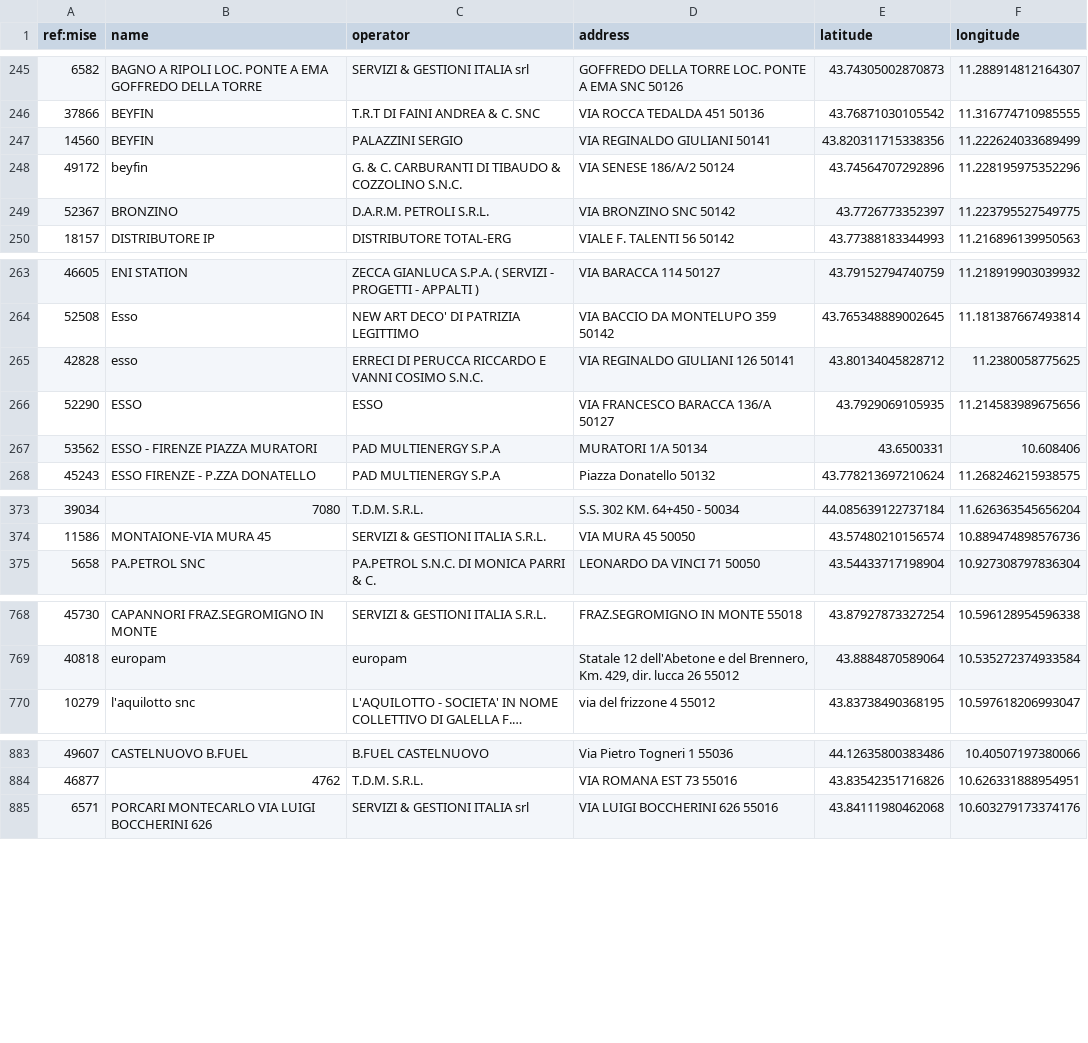
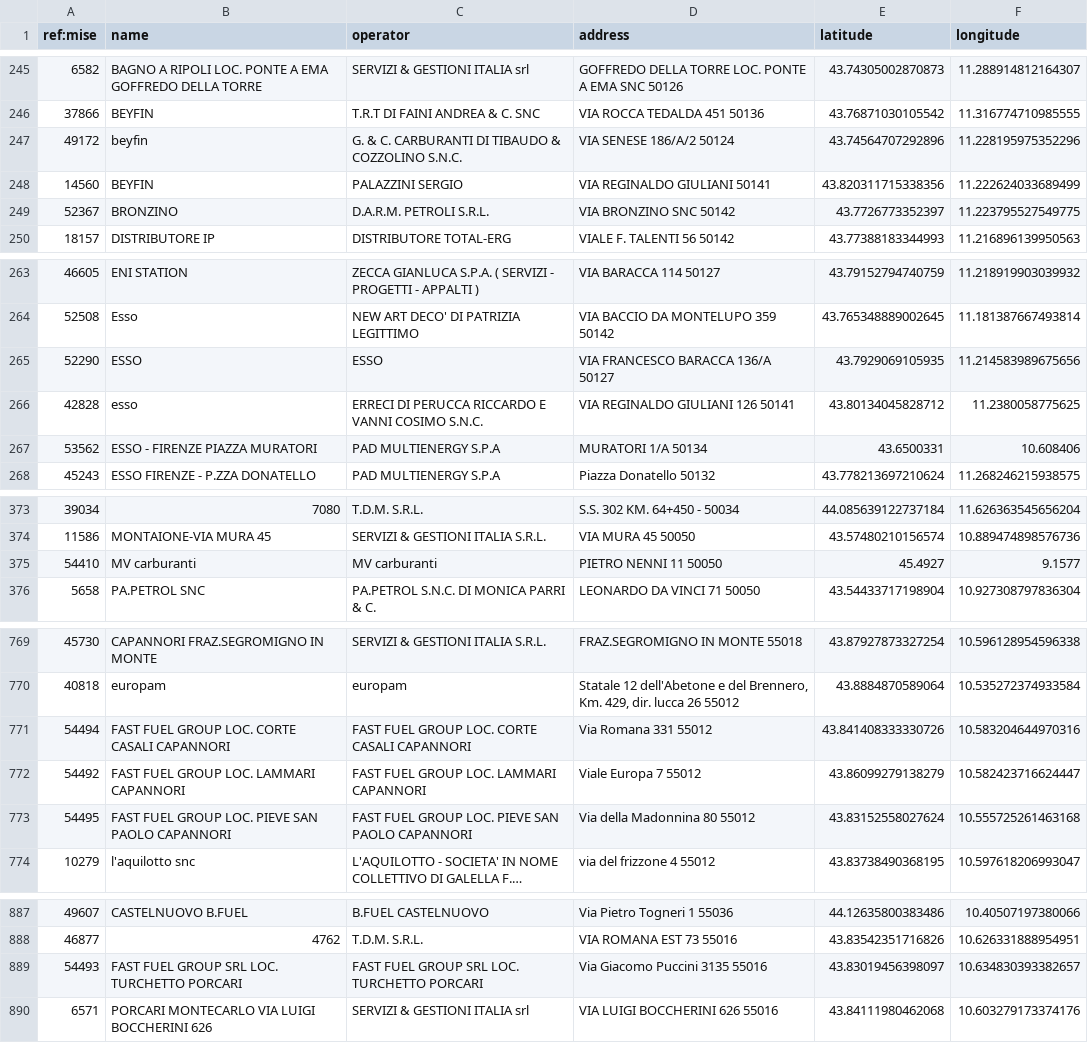
Before and after one commit to ricloy/stazionirifornimento, a CSV file: data/output/Toscana/toscana_impianti_attivi.csv, drawn as a sheet; only a part is shown, gaps mark what is left out; long unchanged cells end in …; the diff covers the shown part only; the diff names each change by its address in the sheet, - before the commit and + after, or states it on an @@ line.

Commit message:
Latest data: 2022-08-28T07:36+00:00 (a total of 21973 fuel stations)

```diff
--- a/data/output/Toscana/toscana_impianti_attivi.csv
+++ b/data/output/Toscana/toscana_impianti_attivi.csv
@@ row 248 moved to row 247: 49172 @@
@@ row 266 moved to row 265: 52290 @@
+row 375: 54410 | MV carburanti | MV carburanti | PIETRO NENNI 11 50050 | 45.4927 | 9.1577
+row 771: 54494 | FAST FUEL GROUP LOC. CORTE CASALI CAPANNORI | FAST FUEL GROUP LOC. CORTE CASALI CAPANNORI | Via Romana 331 55012 | 43.841408333330726 | 10.583204644970316
+row 772: 54492 | FAST FUEL GROUP LOC. LAMMARI CAPANNORI | FAST FUEL GROUP LOC. LAMMARI CAPANNORI | Viale Europa 7 55012 | 43.86099279138279 | 10.582423716624447
+row 773: 54495 | FAST FUEL GROUP LOC. PIEVE SAN PAOLO CAPANNORI | FAST FUEL GROUP LOC. PIEVE SAN PAOLO CAPANNORI | Via della Madonnina 80 55012 | 43.83152558027624 | 10.555725261463168
+row 889: 54493 | FAST FUEL GROUP SRL LOC. TURCHETTO PORCARI | FAST FUEL GROUP SRL LOC. TURCHETTO PORCARI | Via Giacomo Puccini 3135 55016 | 43.83019456398097 | 10.634830393382657
```
Also changed, not shown: 10 moved rows elsewhere in this file, data/output/Abruzzo/abruzzo_impianti_attivi.csv, 2 other files.
